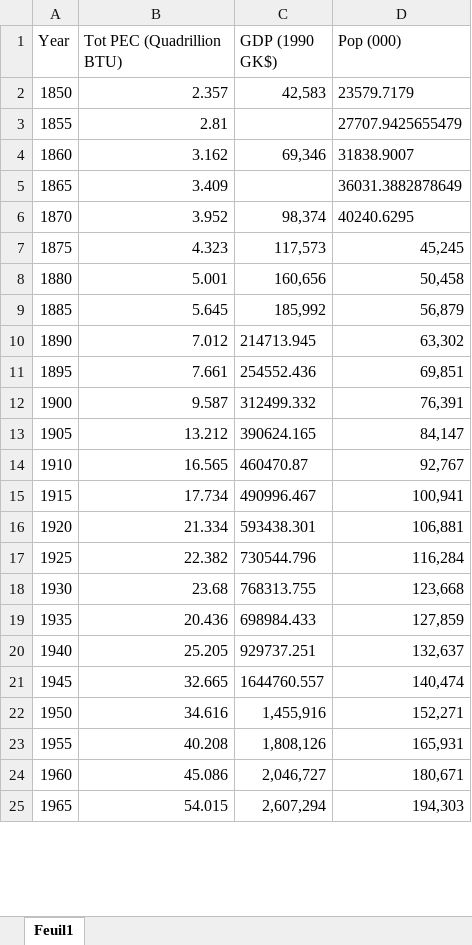
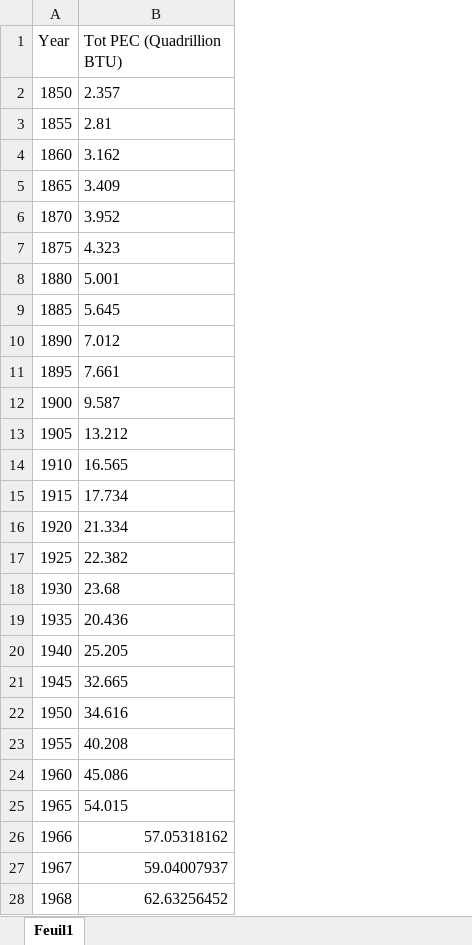
Before and after one commit to leatrin/EnergyLimits, an Excel workbook: BDD/USA/USA-1850-2008.xlsx, sheet Feuil1, drawn as a sheet; only a part is shown; values as stored, in another font and other column widths than the file's, no borders; removed rows and columns are numbered as before the commit, all else as after; the diff covers the shown part only; the diff names each change by its address in the sheet, - before the commit and + after, or states it on an @@ line.

```diff
--- a/BDD/USA/USA-1850-2008.xlsx (sheet Feuil1)
+++ b/BDD/USA/USA-1850-2008.xlsx (sheet Feuil1)
-column C (GDP (1990 GK$)), rows 2-25: 42,583 |  | 69,346 |  | 98,374 | 117,573 | 160,656 | 185,992 | 214713.945 | 254552.436 | 312499.332 | 390624.165 | 460470.87 | 490996.467 | 593438.301 | 730544.796 | 768313.755 | 698984.433 | 929737.251 | 1644760.557 | 1,455,916 | 1,808,126 | 2,046,727 | 2,607,294
-column D (Pop (000)), rows 2-25: 23579.7179 | 27707.9425655479 | 31838.9007 | 36031.3882878649 | 40240.6295 | 45,245 | 50,458 | 56,879 | 63,302 | 69,851 | 76,391 | 84,147 | 92,767 | 100,941 | 106,881 | 116,284 | 123,668 | 127,859 | 132,637 | 140,474 | 152,271 | 165,931 | 180,671 | 194,303
-B2:B25 alignment: right
+B2:B25 alignment: left
+row 26: 1966 | 57.05318162
+row 27: 1967 | 59.04007937
+row 28: 1968 | 62.63256452
```
Also changed, not shown: 42 added rows and 9 edited cells elsewhere in this sheet, formulas that keep their value, BDD/Spain/energy-spain.xlsx, 22 other files.
